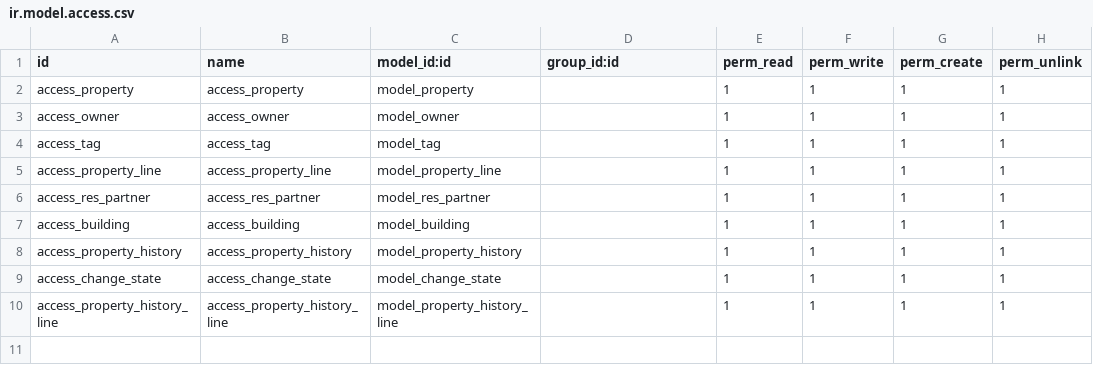
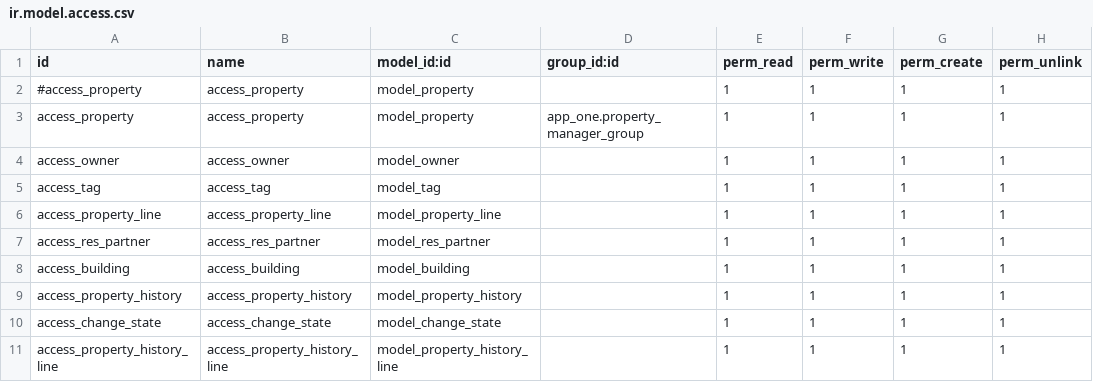
Before and after one commit to MoatazSobhy/odoo17, a CSV file: odoo/custom_addons/app_one/security/ir.model.access.csv, drawn as a sheet.

Commit message:
Add property manager group

```diff
--- a/odoo/custom_addons/app_one/security/ir.model.access.csv
+++ b/odoo/custom_addons/app_one/security/ir.model.access.csv
@@ -1,3 +1,4 @@
 id,name,model_id:id,group_id:id,perm_read,perm_write,perm_create,perm_unlink
-access_property,access_property,model_property,,1,1,1,1
+#access_property,access_property,model_property,,1,1,1,1
+access_property,access_property,model_property,app_one.property_manager_group,1,1,1,1
 access_owner,access_owner,model_owner,,1,1,1,1
```
Also changed, not shown: 5 other files.
